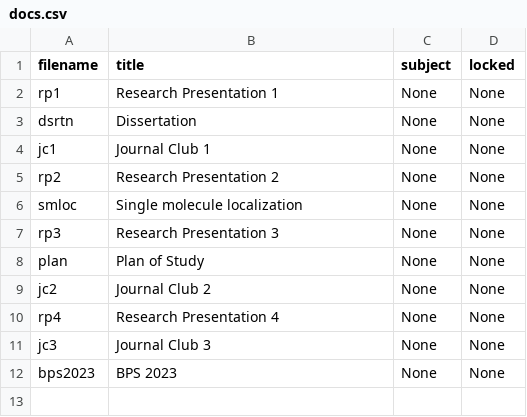
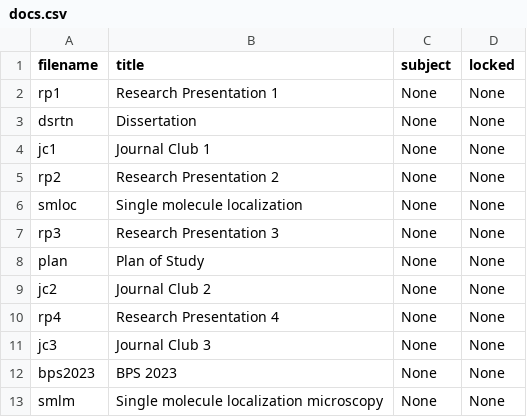
Before and after one commit to cwseitz/cwseitz.github.io-docs, a CSV file: docs/phd/docs.csv, drawn as a sheet.

```diff
--- a/docs/phd/docs.csv
+++ b/docs/phd/docs.csv
@@ -12 +12,2 @@ jc3, Journal Club 3, None, None
 bps2023, BPS 2023, None, None
+smlm, Single molecule localization microscopy, None, None
```
Also changed, not shown: 22 other files.
